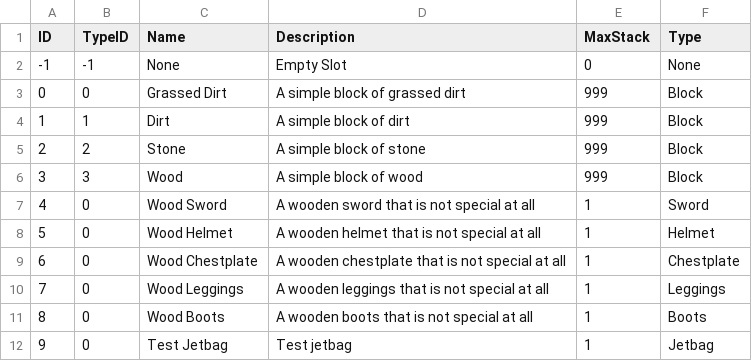
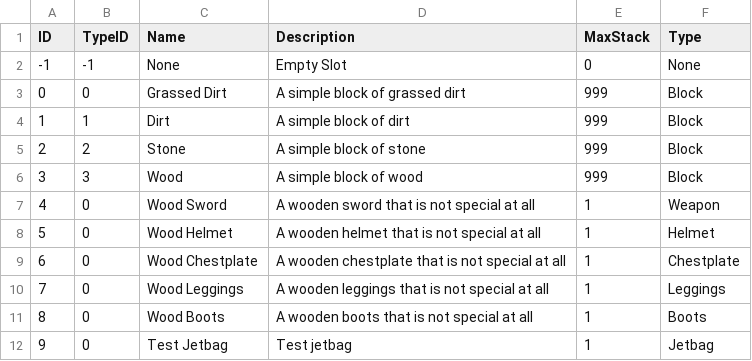
Before and after one commit to VeryMalangCow/Project_TestBlock, a CSV file: Assets/Datas/ItemDatabase.csv, drawn as a sheet.

```diff
--- a/Assets/Datas/ItemDatabase.csv
+++ b/Assets/Datas/ItemDatabase.csv
@@ -6,3 +6,3 @@ ID,TypeID,Name,Description,MaxStack,Type
 3,3,Wood,A simple block of wood,999,Block
-4,0,Wood Sword,A wooden sword that is not special at all,1,Sword
+4,0,Wood Sword,A wooden sword that is not special at all,1,Weapon
 5,0,Wood Helmet,A wooden helmet that is not special at all,1,Helmet
```
Also changed, not shown: 10 other files.
